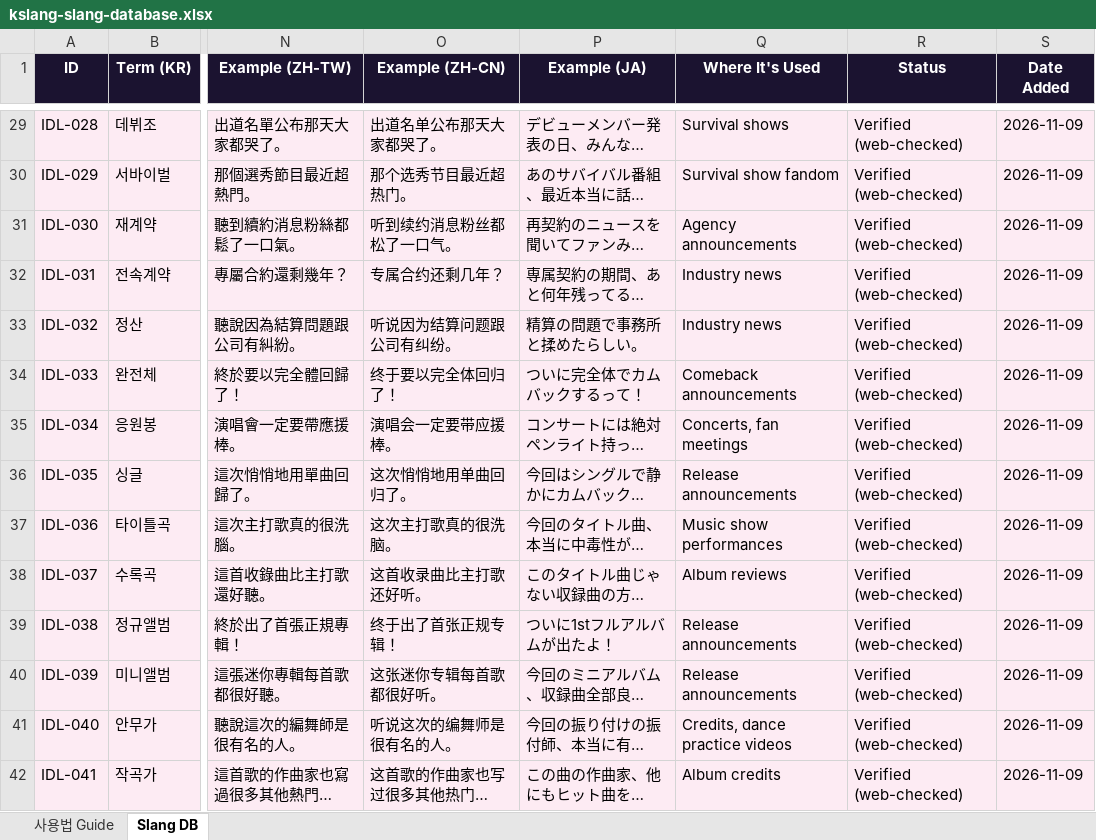
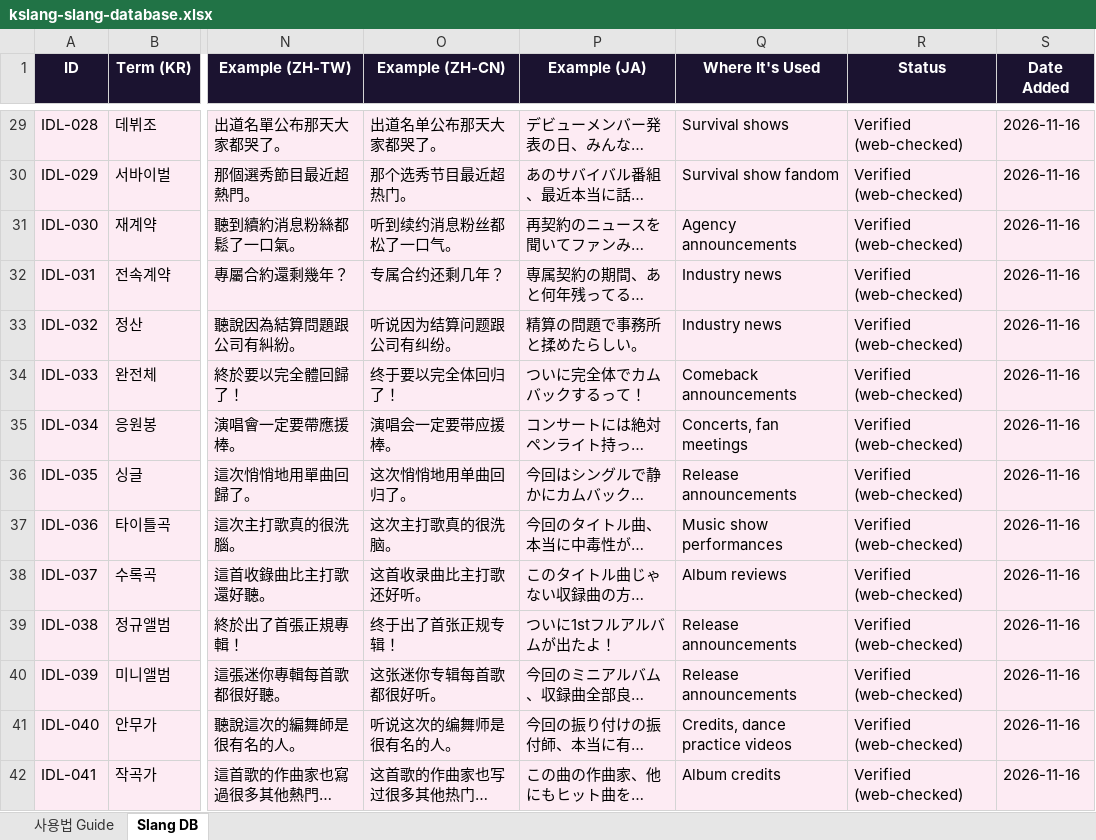
Before and after one commit to SAISONPAPA/KSlangDictionary, an Excel workbook: data/kslang-slang-database.xlsx, sheet Slang DB, drawn as a sheet; only a part is shown, gaps mark what is left out; long unchanged cells end in …; values as stored, in another font and other column widths than the file's, no borders; the diff covers the shown part only; the diff names each change by its address in the sheet, - before the commit and + after, or states it on an @@ line.

```diff
--- a/data/kslang-slang-database.xlsx (sheet Slang DB)
+++ b/data/kslang-slang-database.xlsx (sheet Slang DB)
-S29:S42 (Date Added): 2026-11-09
+S29:S42 (Date Added): 2026-11-16
```
Also changed, not shown: 795 edited cells elsewhere in this sheet.
